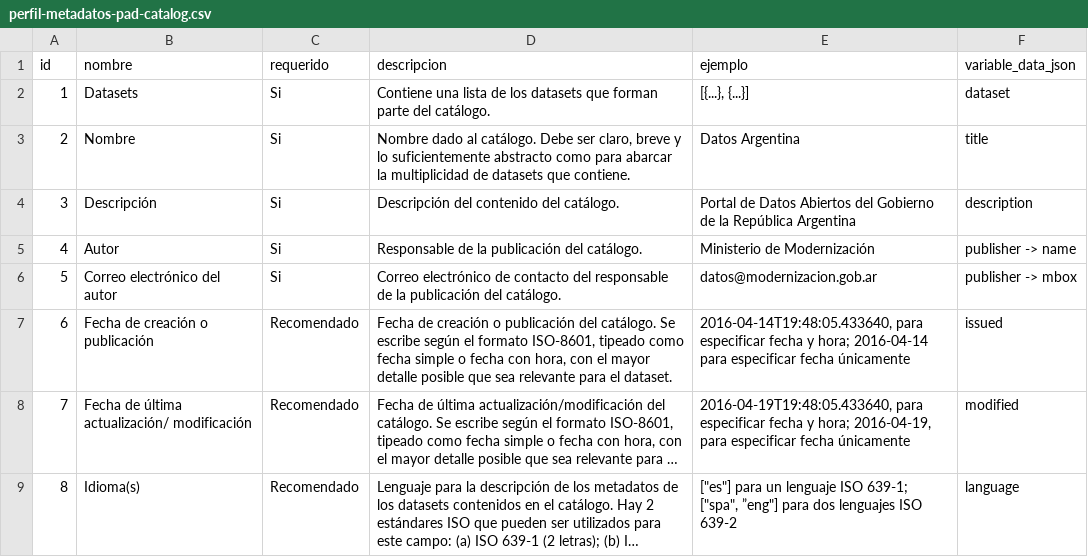
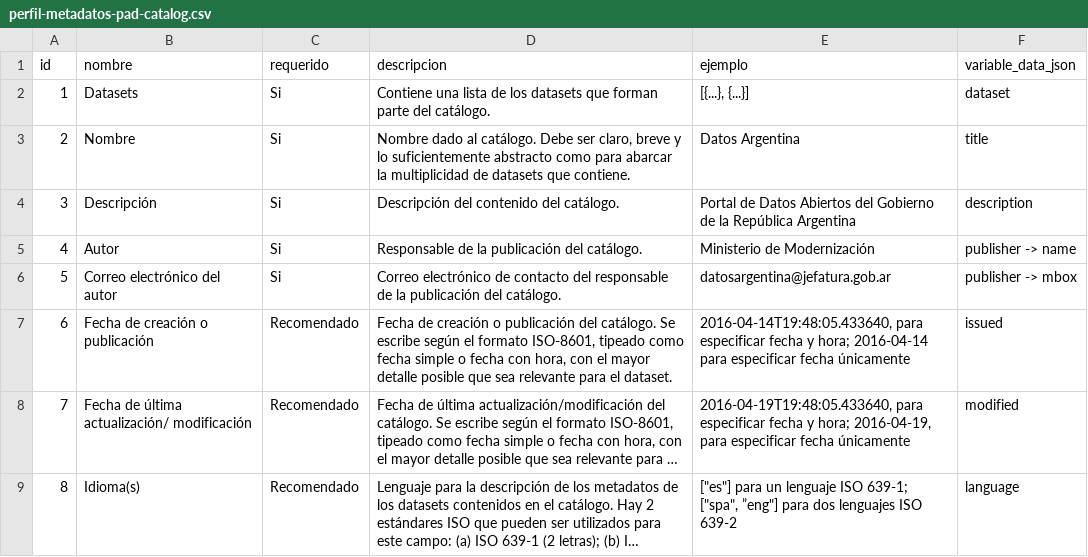
Before and after one commit to datosgobar/paquete-apertura-datos, a CSV file: standards/metadata/perfil_metadatos_pad_csv/perfil-metadatos-pad-catalog.csv, drawn as a sheet; only a part is shown; long unchanged cells end in ….

Commit message:
Reemplaza datos@modernizacion.gob.ar por datosargentina@jefatura.gob.ar

```diff
--- a/standards/metadata/perfil_metadatos_pad_csv/perfil-metadatos-pad-catalog.csv
+++ b/standards/metadata/perfil_metadatos_pad_csv/perfil-metadatos-pad-catalog.csv
@@ -5,3 +5,3 @@
 4,Autor,Si,Responsable de la publicación del catálogo.,Ministerio de Modernización,publisher -> name
-5,Correo electrónico del autor,Si,Correo electrónico de contacto del responsable de la publicación del catálogo.,datos@modernizacion.gob.ar,publisher -> mbox
+5,Correo electrónico del autor,Si,Correo electrónico de contacto del responsable de la publicación del catálogo.,datosargentina@jefatura.gob.ar,publisher -> mbox
 6,Fecha de creación o publicación,Recomendado,"Fecha de creación o publicación del catálogo. Se escribe según el formato ISO-8601, tipeado como fecha simple o fecha con hora, con el mayor detalle posible que sea relevante para el dataset.","2016-04-14T19:48:05.433640, para especificar fecha y hora; 2016-04-14 para especificar fecha únicamente",issued
```
Also changed, not shown: 10 other files.
